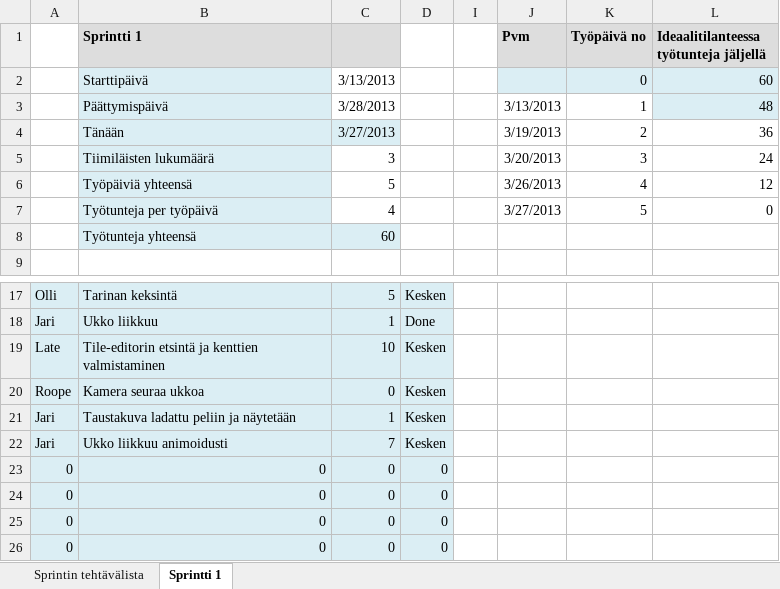
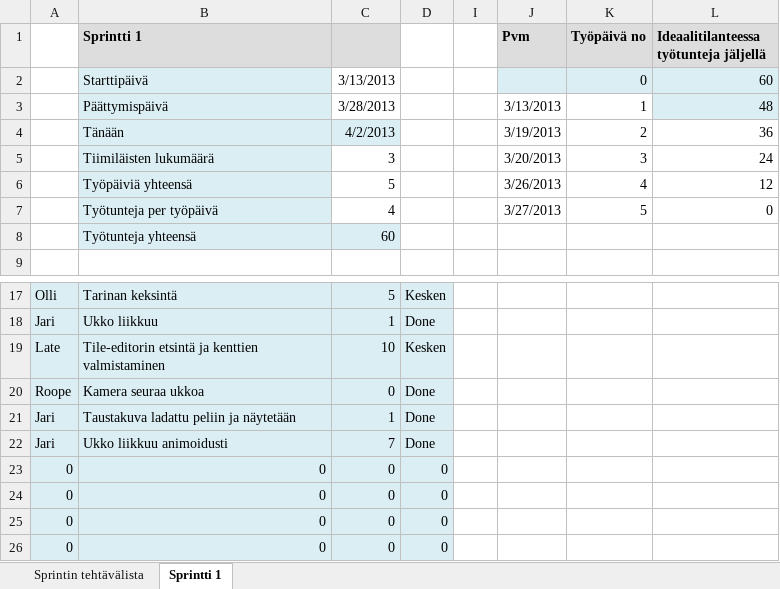
Before and after one commit to Folero/LatenEpicPeli, an Excel workbook: documents/Esimerkki Java, Sprintin tehtävälista ja julkaisukäyrä uus.xlsx, sheet Sprintti 1, drawn as a sheet; only a part is shown, gaps mark what is left out; values as stored, in another font and other column widths than the file's, no borders; charts and pictures not drawn; the diff names each change by its address in the sheet, - before the commit and + after, or states it on an @@ line.

```diff
--- a/documents/Esimerkki Java, Sprintin tehtävälista ja julkaisukäyrä uus.xlsx (sheet Sprintti 1)
+++ b/documents/Esimerkki Java, Sprintin tehtävälista ja julkaisukäyrä uus.xlsx (sheet Sprintti 1)
-C4: 3/27/2013
+C4: 4/2/2013
-D20:D22: Kesken
+D20:D22: Done
```
Also changed, not shown: sheet Sprintin tehtävälista, charts or pictures, 15 other files.
